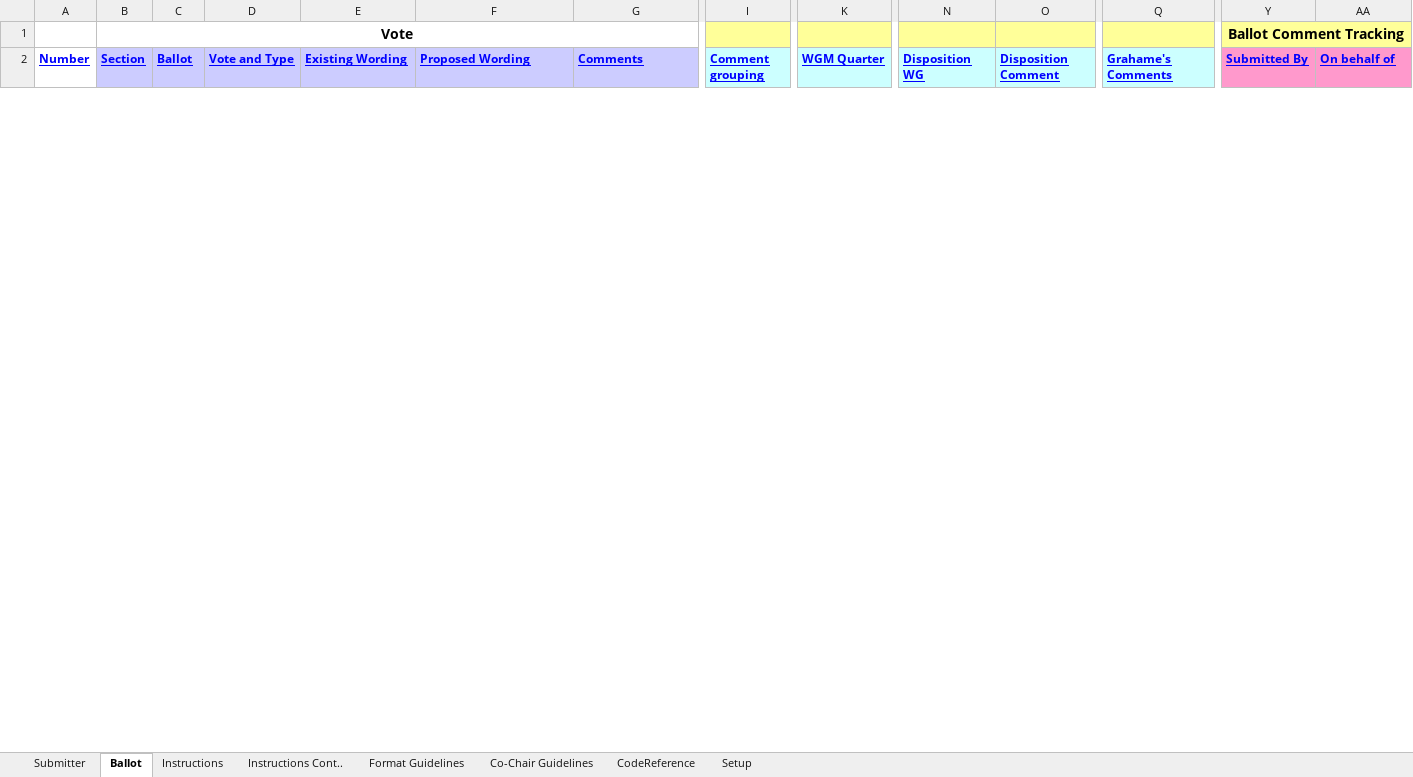
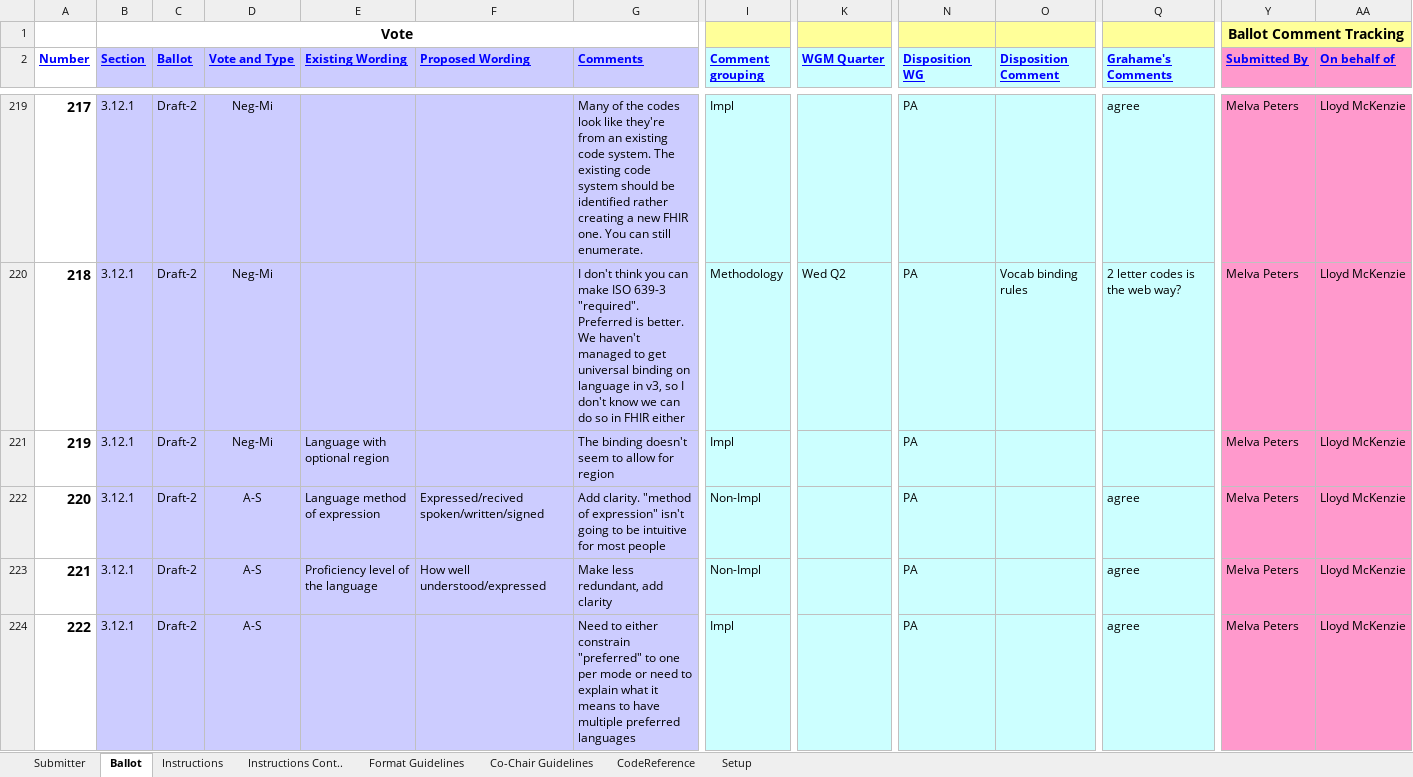
Before and after one commit to vista-novo/fhir, an Excel workbook: ballots/2013-01 Draft/Comments-FHIR_R1_O2_2013JAN.xlsx, sheet Ballot, drawn as a sheet; only a part is shown, gaps mark what is left out; values as stored, in another font and other column widths than the file's, no borders; rows hold the shown columns only; the diff covers the shown part only; the diff names each change by its address in the sheet, - before the commit and + after, or states it on an @@ line.

Commit message:
- Implemented changes as decided by PA
git-svn-id: http://gforge.hl7.org/svn/fhir/trunk@1309 2f0db536-2c49-4257-a3fa-e771ed206c19

```diff
--- a/ballots/2013-01 Draft/Comments-FHIR_R1_O2_2013JAN.xlsx (sheet Ballot)
+++ b/ballots/2013-01 Draft/Comments-FHIR_R1_O2_2013JAN.xlsx (sheet Ballot)
@@ row 219 unhidden: 217 | 3.12.1 | Draft-2 | Neg-Mi |  |  | Many of the codes look like they're from an existing code system. The existing code system should be identified rather creating a new FHIR one. You can still enumerate. | Impl |  | PA |  | agree | Melva Peters | Lloyd McKenzie @@
@@ row 220 unhidden: 218 | 3.12.1 | Draft-2 | Neg-Mi |  |  | I don't think you can make ISO 639-3 "required". Preferred is better. We haven't managed to get universal binding on language in v3, so I don't know we can do so in FHIR either | Methodology | Wed Q2 | PA | Vocab binding rules | 2 letter codes is the web way? | Melva Peters | Lloyd McKenzie @@
@@ row 221 unhidden: 219 | 3.12.1 | Draft-2 | Neg-Mi | Language with optional region |  | The binding doesn't seem to allow for region | Impl |  | PA |  |  | Melva Peters | Lloyd McKenzie @@
@@ row 222 unhidden: 220 | 3.12.1 | Draft-2 | A-S | Language method of expression | Expressed/recived spoken/written/signed | Add clarity. "method of expression" isn't going to be intuitive for most people | Non-Impl |  | PA |  | agree | Melva Peters | Lloyd McKenzie @@
@@ row 223 unhidden: 221 | 3.12.1 | Draft-2 | A-S | Proficiency level of the language | How well understood/expressed | Make less redundant, add clarity | Non-Impl |  | PA |  | agree | Melva Peters | Lloyd McKenzie @@
@@ row 224 unhidden: 222 | 3.12.1 | Draft-2 | A-S |  |  | Need to either constrain "preferred" to one per mode or need to explain what it means to have multiple preferred languages | Impl |  | PA |  | agree | Melva Peters | Lloyd McKenzie @@
```
Also changed, not shown: 24 hidden or unhidden rows elsewhere in this sheet, hidden cells, 7 other files.
